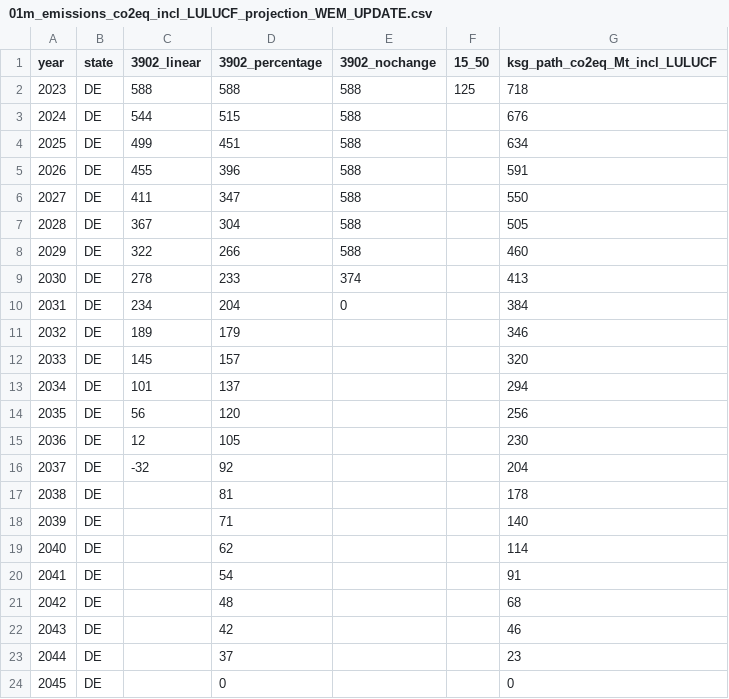
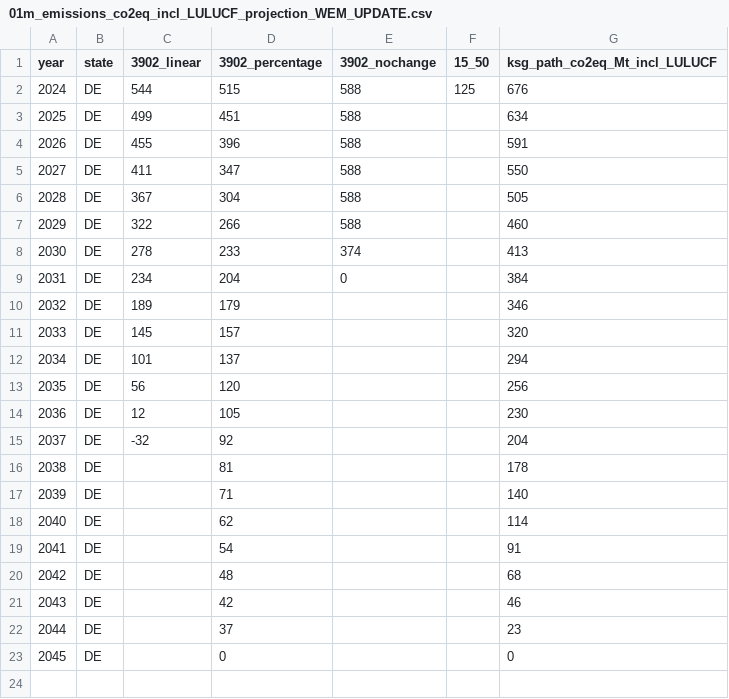
Before and after one commit to klimadashboard/core, a CSV file: static/data_temp/01m_emissions_co2eq_incl_LULUCF_projection_WEM_UPDATE.csv, drawn as a sheet.

Commit message:
fix data for 2023

```diff
--- a/static/data_temp/01m_emissions_co2eq_incl_LULUCF_projection_WEM_UPDATE.csv
+++ b/static/data_temp/01m_emissions_co2eq_incl_LULUCF_projection_WEM_UPDATE.csv
@@ -1,4 +1,3 @@
 year,state,3902_linear,3902_percentage,3902_nochange,15_50,ksg_path_co2eq_Mt_incl_LULUCF
-2023,DE,588,588,588,125,718
-2024,DE,544,515,588,,676
+2024,DE,544,515,588,125,676
 2025,DE,499,451,588,,634
```
Also changed, not shown: static/data_temp/01o_emissions_co2_historical_incl_LULUCF_UPDATE.csv, 1 other file.
